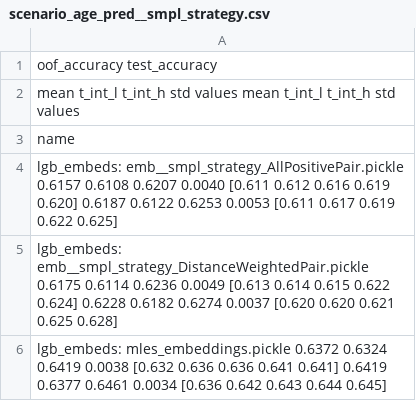
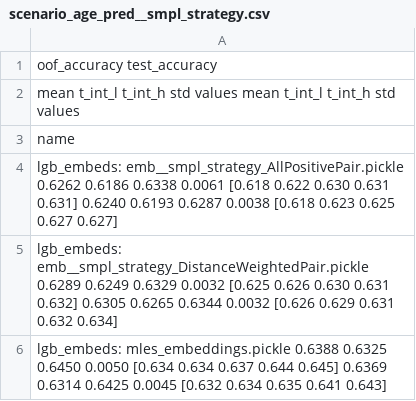
Before and after one commit to sberbank-ai-lab/pytorch-lifestream, a CSV file: experiments/scenario_age_pred/results/scenario_age_pred__smpl_strategy.csv, drawn as a sheet.

```diff
--- a/experiments/scenario_age_pred/results/scenario_age_pred__smpl_strategy.csv
+++ b/experiments/scenario_age_pred/results/scenario_age_pred__smpl_strategy.csv
@@ -3,4 +3,4 @@
 name
-lgb_embeds: emb__smpl_strategy_AllPositivePair.pickle            0.6157  0.6108  0.6207 0.0040  [0.611 0.612 0.616 0.619 0.620]        0.6187  0.6122  0.6253 0.0053  [0.611 0.617 0.619 0.622 0.625]
-lgb_embeds: emb__smpl_strategy_DistanceWeightedPair.pickle       0.6175  0.6114  0.6236 0.0049  [0.613 0.614 0.615 0.622 0.624]        0.6228  0.6182  0.6274 0.0037  [0.620 0.620 0.621 0.625 0.628]
-lgb_embeds: mles_embeddings.pickle                               0.6372  0.6324  0.6419 0.0038  [0.632 0.636 0.636 0.641 0.641]        0.6419  0.6377  0.6461 0.0034  [0.636 0.642 0.643 0.644 0.645]
+lgb_embeds: emb__smpl_strategy_AllPositivePair.pickle            0.6262  0.6186  0.6338 0.0061  [0.618 0.622 0.630 0.631 0.631]        0.6240  0.6193  0.6287 0.0038  [0.618 0.623 0.625 0.627 0.627]
+lgb_embeds: emb__smpl_strategy_DistanceWeightedPair.pickle       0.6289  0.6249  0.6329 0.0032  [0.625 0.626 0.630 0.631 0.632]        0.6305  0.6265  0.6344 0.0032  [0.626 0.629 0.631 0.632 0.634]
+lgb_embeds: mles_embeddings.pickle                               0.6388  0.6325  0.6450 0.0050  [0.634 0.634 0.637 0.644 0.645]        0.6369  0.6314  0.6425 0.0045  [0.632 0.634 0.635 0.641 0.643]
```
Also changed, not shown: experiments/scenario_age_pred/results/scenario_age_pred.csv, experiments/scenario_age_pred/results/scenario_age_pred__hidden_size.csv, 16 other files.
